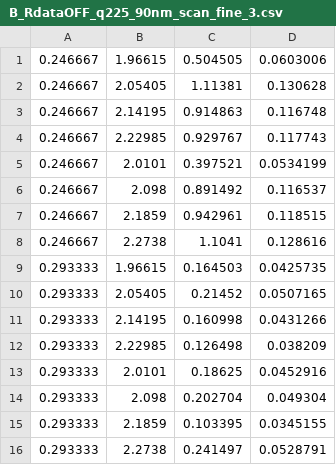
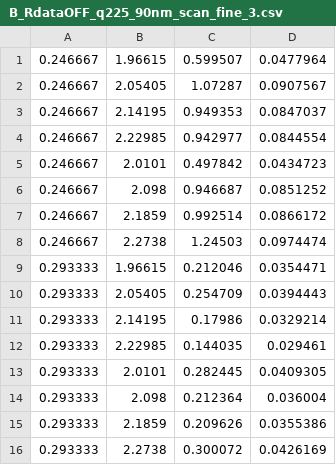
Before and after one commit to ucn-triumf/polarization-foils-bl05-202107, a CSV file: results/B_RdataOFF_q225_90nm_scan_fine_3.csv, drawn as a sheet; only a part is shown; the diff covers the shown part only.

```diff
--- a/results/B_RdataOFF_q225_90nm_scan_fine_3.csv
+++ b/results/B_RdataOFF_q225_90nm_scan_fine_3.csv
@@ -1,16 +1,16 @@
-0.246667,1.96615,0.504505,0.0603006
-0.246667,2.05405,1.11381,0.130628
-0.246667,2.14195,0.914863,0.116748
-0.246667,2.22985,0.929767,0.117743
-0.246667,2.0101,0.397521,0.0534199
-0.246667,2.098,0.891492,0.116537
-0.246667,2.1859,0.942961,0.118515
-0.246667,2.2738,1.1041,0.128616
-0.293333,1.96615,0.164503,0.0425735
-0.293333,2.05405,0.21452,0.0507165
-0.293333,2.14195,0.160998,0.0431266
-0.293333,2.22985,0.126498,0.038209
-0.293333,2.0101,0.18625,0.0452916
-0.293333,2.098,0.202704,0.049304
-0.293333,2.1859,0.103395,0.0345155
-0.293333,2.2738,0.241497,0.0528791
+0.246667,1.96615,0.599507,0.0477964
+0.246667,2.05405,1.07287,0.0907567
+0.246667,2.14195,0.949353,0.0847037
+0.246667,2.22985,0.942977,0.0844554
+0.246667,2.0101,0.497842,0.0434723
+0.246667,2.098,0.946687,0.0851252
+0.246667,2.1859,0.992514,0.0866172
+0.246667,2.2738,1.24503,0.0974474
+0.293333,1.96615,0.212046,0.0354471
+0.293333,2.05405,0.254709,0.0394443
+0.293333,2.14195,0.17986,0.0329214
+0.293333,2.22985,0.144035,0.029461
+0.293333,2.0101,0.282445,0.0409305
+0.293333,2.098,0.212364,0.036004
+0.293333,2.1859,0.209626,0.0355386
+0.293333,2.2738,0.300072,0.0426169
```
Also changed, not shown: 16 edited cells elsewhere in this file, 8 other files.
